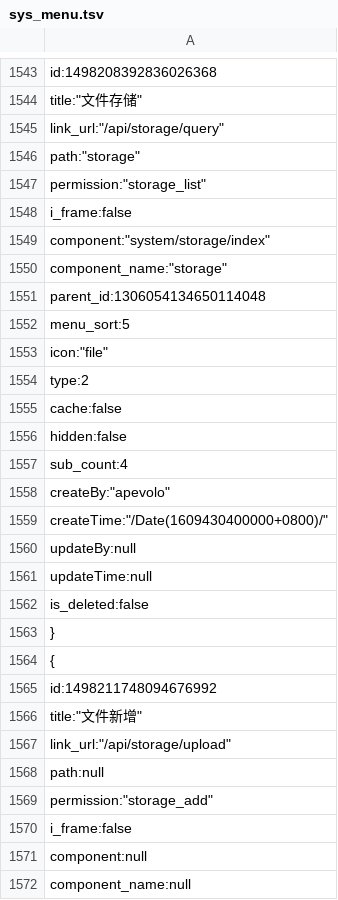
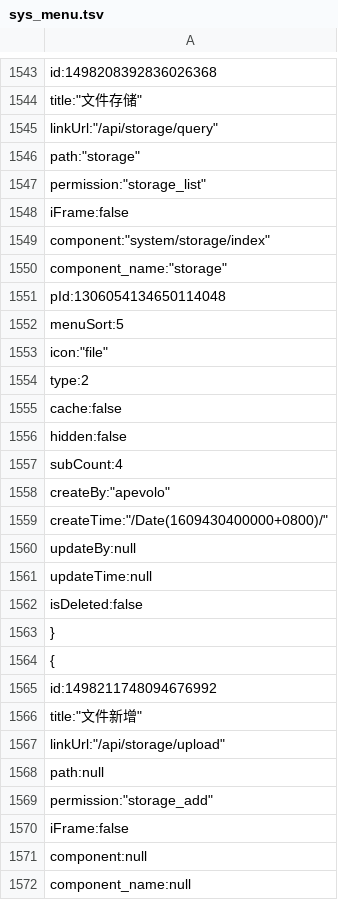
Before and after one commit to xianhc/apevolo-api, a TSV file: ApeVolo.Api/wwwroot/resources/db/sys_menu.tsv, drawn as a sheet; only a part is shown, gaps mark what is left out; the diff covers the shown part only.

Commit message:
fix：字段适应json字段格式

```diff
--- a/ApeVolo.Api/wwwroot/resources/db/sys_menu.tsv
+++ b/ApeVolo.Api/wwwroot/resources/db/sys_menu.tsv
@@ -1544,10 +1544,10 @@
         "title":"文件存储",
-        "link_url":"/api/storage/query",
+        "linkUrl":"/api/storage/query",
         "path":"storage",
         "permission":"storage_list",
-        "i_frame":false,
+        "iFrame":false,
         "component":"system/storage/index",
         "component_name":"storage",
-        "parent_id":1306054134650114048,
-        "menu_sort":5,
+        "pId":1306054134650114048,
+        "menuSort":5,
         "icon":"file",
@@ -1556,3 +1556,3 @@
         "hidden":false,
-        "sub_count":4,
+        "subCount":4,
         "createBy":"apevolo",
@@ -1561,3 +1561,3 @@
         "updateTime":null,
-        "is_deleted":false
+        "isDeleted":false
     },
@@ -1566,6 +1566,6 @@
         "title":"文件新增",
-        "link_url":"/api/storage/upload",
+        "linkUrl":"/api/storage/upload",
         "path":null,
         "permission":"storage_add",
-        "i_frame":false,
+        "iFrame":false,
         "component":null,
```
Also changed, not shown: 22 edited cells elsewhere in this file.
